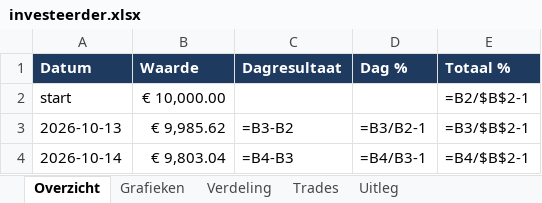
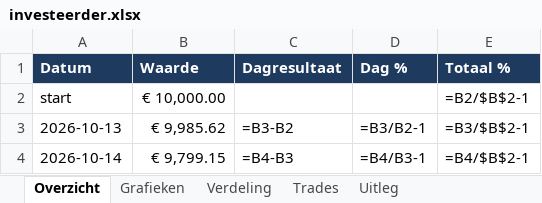
Before and after one commit to Sewpersonic/trend-agent, an Excel workbook: rapporten/investeerder.xlsx, sheet Overzicht, drawn as a sheet; values as stored, in another font and other column widths than the file's, no borders; formulas without a stored value are shown as written; the diff names each change by its address in the sheet, - before the commit and + after, or states it on an @@ line.

```diff
--- a/rapporten/investeerder.xlsx (sheet Overzicht)
+++ b/rapporten/investeerder.xlsx (sheet Overzicht)
-B4 (Waarde): € 9,803.04
+B4 (Waarde): € 9,799.15
```
Also changed, not shown: sheet Verdeling, rapporten/dagrapport.xlsx, rapporten/trend-agent.xlsx, 25 other files.
